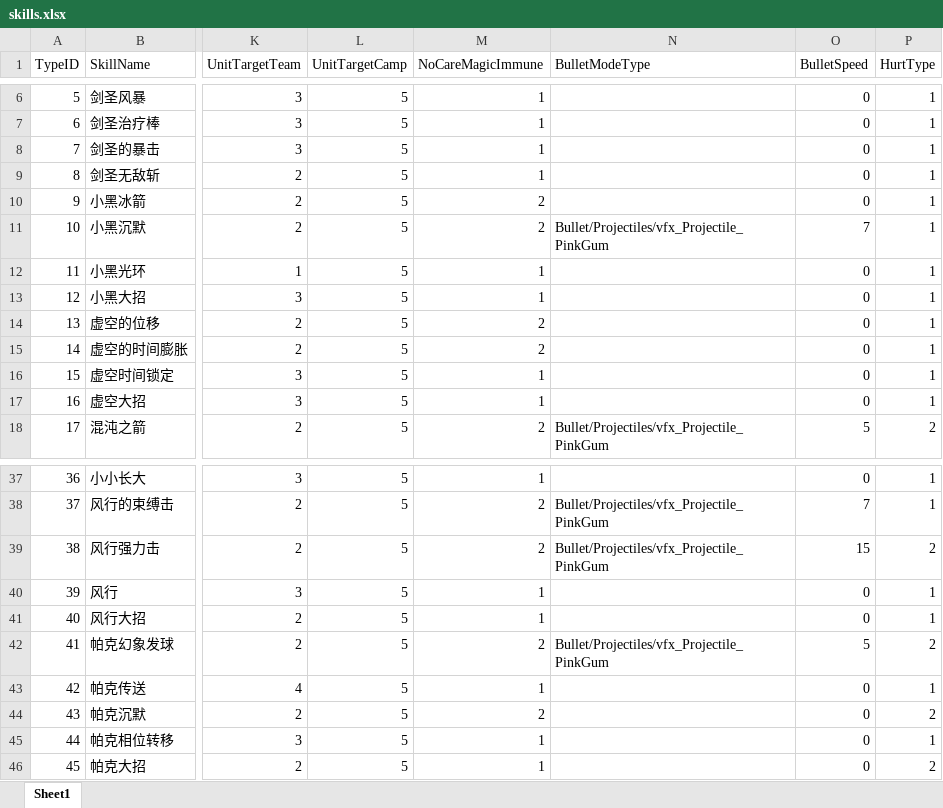
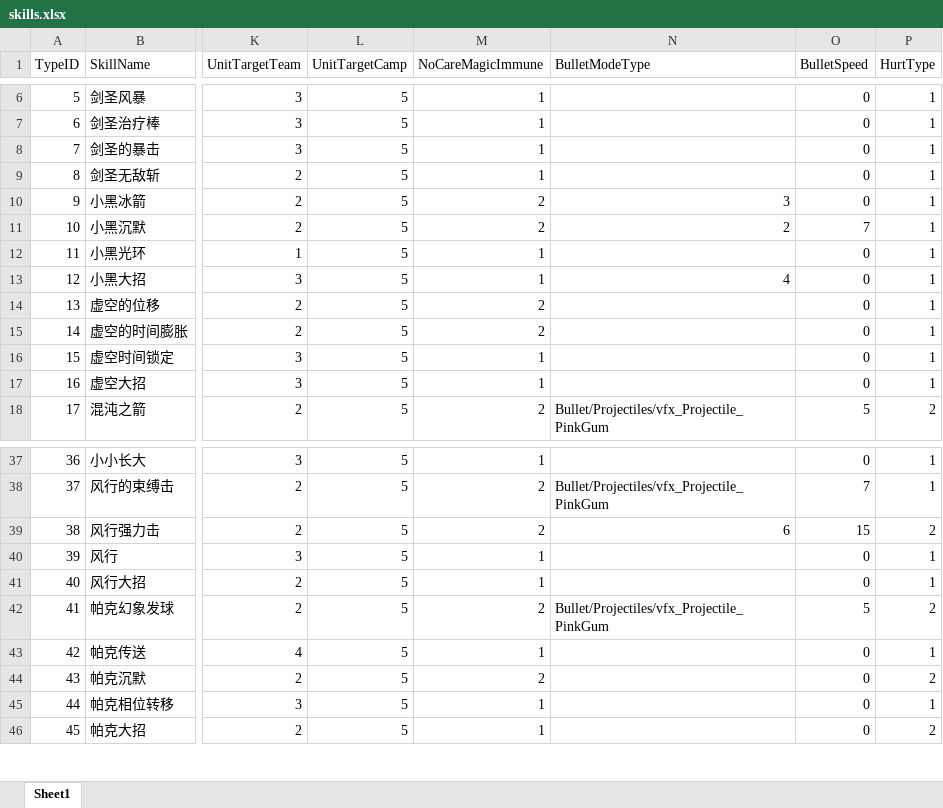
Before and after one commit to lvshiling/dotanet, an Excel workbook: bin/conf/skills.xlsx, sheet Sheet1, drawn as a sheet; only a part is shown, gaps mark what is left out; values as stored, in another font and other column widths than the file's, no borders; the diff names each change by its address in the sheet, - before the commit and + after, or states it on an @@ line.

```diff
--- a/bin/conf/skills.xlsx (sheet Sheet1)
+++ b/bin/conf/skills.xlsx (sheet Sheet1)
-N10 (BulletModeType): (empty)
+N10 (BulletModeType): 3
-N11 (BulletModeType): Bullet/Projectiles/vfx_Projectile_PinkGum
+N11 (BulletModeType): 2
-N13 (BulletModeType): (empty)
+N13 (BulletModeType): 4
-N39 (BulletModeType): Bullet/Projectiles/vfx_Projectile_PinkGum
+N39 (BulletModeType): 6
```
Also changed, not shown: bin/conf/units.xlsx, 4 other files.
